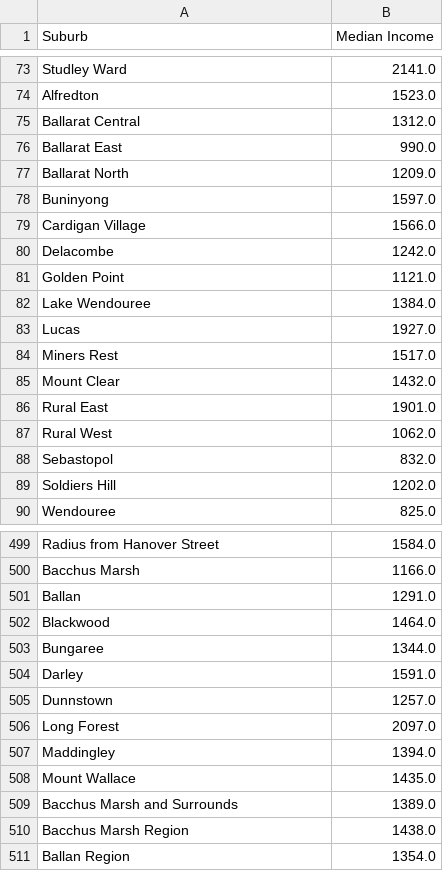
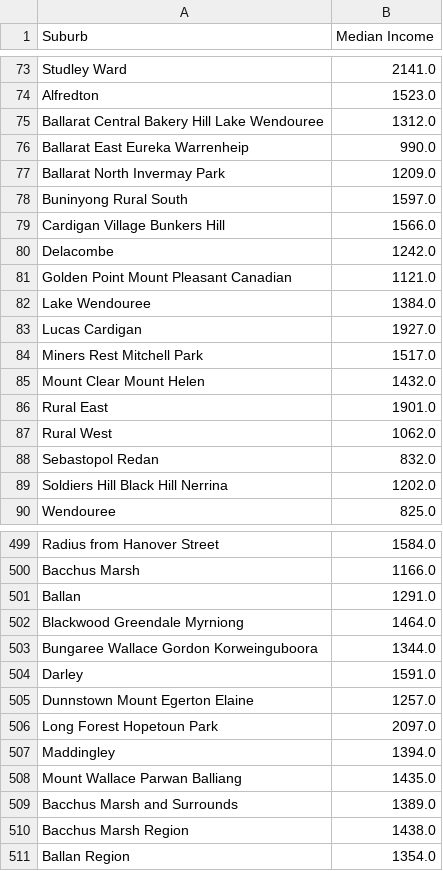
Before and after one commit to Kennydao/project_3, a CSV file: static/data/Median_Income.csv, drawn as a sheet; only a part is shown, gaps mark what is left out; the diff covers the shown part only.

```diff
--- a/static/data/Median_Income.csv
+++ b/static/data/Median_Income.csv
@@ -74,8 +74,8 @@ Studley Ward,2141.0
 Alfredton,1523.0
-Ballarat Central,1312.0
-Ballarat East,990.0
-Ballarat North,1209.0
-Buninyong,1597.0
-Cardigan Village,1566.0
+Ballarat Central Bakery Hill Lake Wendouree ,1312.0
+Ballarat East Eureka Warrenheip,990.0
+Ballarat North Invermay Park,1209.0
+Buninyong Rural South,1597.0
+Cardigan Village Bunkers Hill,1566.0
 Delacombe,1242.0
-Golden Point,1121.0
+Golden Point Mount Pleasant Canadian,1121.0
@@ -83,8 +83,8 @@ Lake Wendouree,1384.0
-Lucas,1927.0
-Miners Rest,1517.0
-Mount Clear,1432.0
+Lucas Cardigan,1927.0
+Miners Rest Mitchell Park,1517.0
+Mount Clear Mount Helen,1432.0
 Rural East,1901.0
 Rural West,1062.0
-Sebastopol,832.0
-Soldiers Hill,1202.0
+Sebastopol Redan,832.0
+Soldiers Hill Black Hill Nerrina ,1202.0
 Wendouree,825.0
@@ -501,9 +501,9 @@ Bacchus Marsh,1166.0
 Ballan,1291.0
-Blackwood,1464.0
-Bungaree,1344.0
+Blackwood Greendale Myrniong,1464.0
+Bungaree Wallace Gordon Korweinguboora,1344.0
 Darley,1591.0
-Dunnstown,1257.0
-Long Forest,2097.0
+Dunnstown Mount Egerton Elaine,1257.0
+Long Forest Hopetoun Park,2097.0
 Maddingley,1394.0
-Mount Wallace,1435.0
+Mount Wallace Parwan Balliang,1435.0
 Bacchus Marsh and Surrounds,1389.0
```
Also changed, not shown: 111 edited cells elsewhere in this file, static/data/Vic_Subs_Popu_2001_2019.csv, 56 other files.
